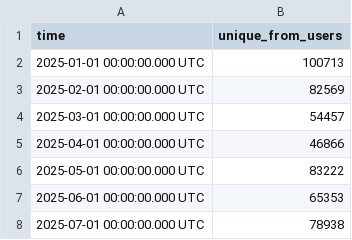
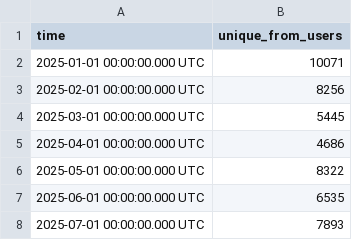
Before and after one commit to anuragbagri/crosschain-pythonbook, a CSV file: output/hyperliquid_user_growth.csv, drawn as a sheet.

```diff
--- a/output/hyperliquid_user_growth.csv
+++ b/output/hyperliquid_user_growth.csv
@@ -1,8 +1,8 @@
 time,unique_from_users
-2025-01-01 00:00:00.000 UTC,100713
-2025-02-01 00:00:00.000 UTC,82569
-2025-03-01 00:00:00.000 UTC,54457
-2025-04-01 00:00:00.000 UTC,46866
-2025-05-01 00:00:00.000 UTC,83222
-2025-06-01 00:00:00.000 UTC,65353
-2025-07-01 00:00:00.000 UTC,78938
+2025-01-01 00:00:00.000 UTC,10071
+2025-02-01 00:00:00.000 UTC,8256
+2025-03-01 00:00:00.000 UTC,5445
+2025-04-01 00:00:00.000 UTC,4686
+2025-05-01 00:00:00.000 UTC,8322
+2025-06-01 00:00:00.000 UTC,6535
+2025-07-01 00:00:00.000 UTC,7893
```
Also changed, not shown: output/everclear_user_growth.csv, output/everclear_volume.csv, 1 other file.
